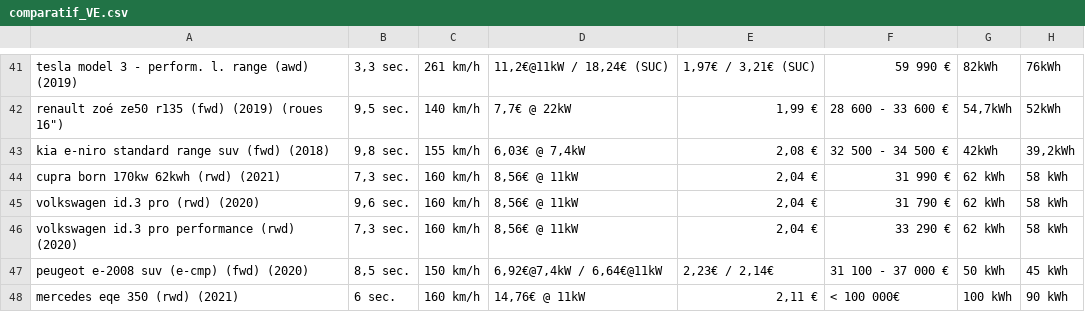
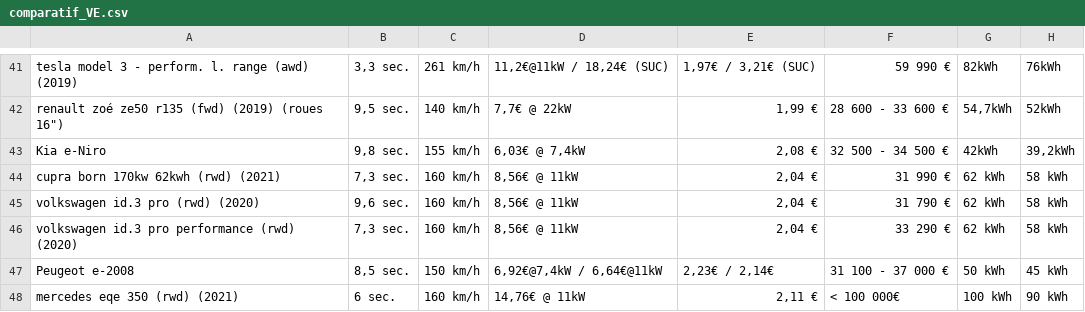
Before and after one commit to lucasartaud/Web_Scraping_Project, a CSV file: comparatif_VE.csv, drawn as a sheet; only a part is shown, gaps mark what is left out; the diff covers the shown part only; the diff names each change by its address in the sheet, - before the commit and + after, or states it on an @@ line.

```diff
--- a/comparatif_VE.csv
+++ b/comparatif_VE.csv
-A43: kia e-niro standard range suv (fwd) (2018)
+A43: Kia e-Niro
-A47: peugeot e-2008 suv (e-cmp) (fwd) (2020)
+A47: Peugeot e-2008
```
Also changed, not shown: 23 edited cells elsewhere in this file.
